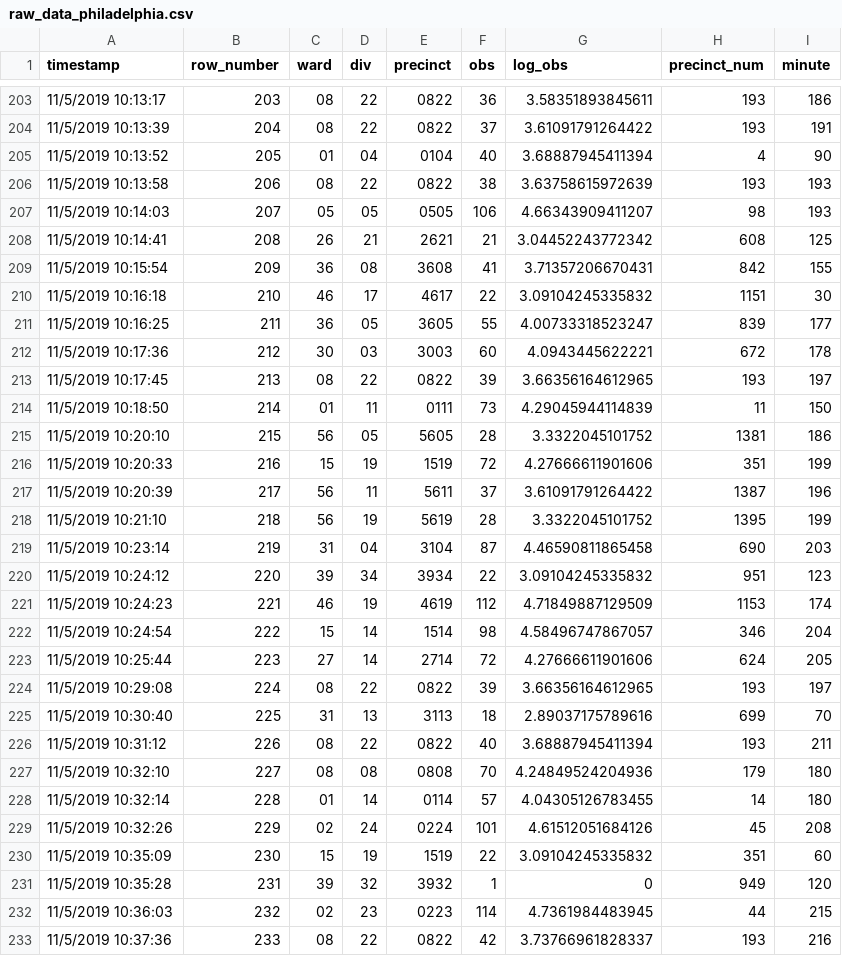
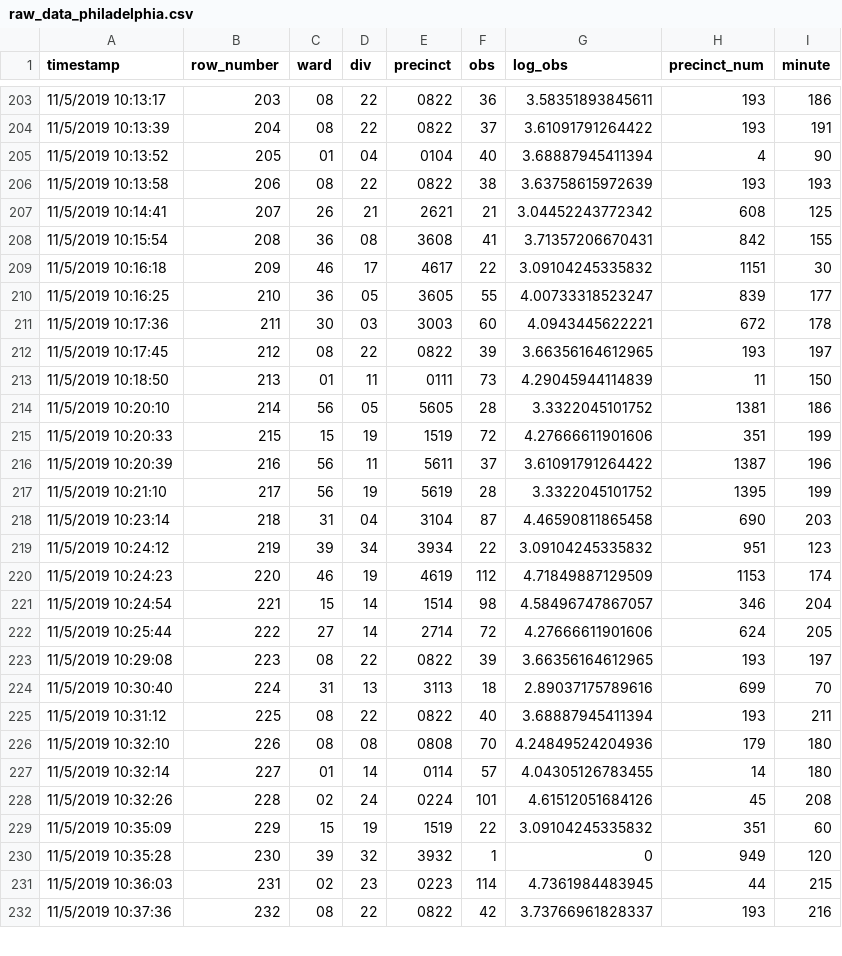
Before and after one commit to jtannen/jtannen.github.io, a CSV file: raw_data_philadelphia.csv, drawn as a sheet; only a part is shown, gaps mark what is left out; the diff covers the shown part only.

```diff
--- a/raw_data_philadelphia.csv
+++ b/raw_data_philadelphia.csv
@@ -206,28 +206,27 @@
 "11/5/2019 10:13:58",206,"08","22","0822",38,3.63758615972639,193,193
-"11/5/2019 10:14:03",207,"05","05","0505",106,4.66343909411207,98,193
-"11/5/2019 10:14:41",208,"26","21","2621",21,3.04452243772342,608,125
-"11/5/2019 10:15:54",209,"36","08","3608",41,3.71357206670431,842,155
-"11/5/2019 10:16:18",210,"46","17","4617",22,3.09104245335832,1151,30
-"11/5/2019 10:16:25",211,"36","05","3605",55,4.00733318523247,839,177
-"11/5/2019 10:17:36",212,"30","03","3003",60,4.0943445622221,672,178
-"11/5/2019 10:17:45",213,"08","22","0822",39,3.66356164612965,193,197
-"11/5/2019 10:18:50",214,"01","11","0111",73,4.29045944114839,11,150
-"11/5/2019 10:20:10",215,"56","05","5605",28,3.3322045101752,1381,186
-"11/5/2019 10:20:33",216,"15","19","1519",72,4.27666611901606,351,199
-"11/5/2019 10:20:39",217,"56","11","5611",37,3.61091791264422,1387,196
-"11/5/2019 10:21:10",218,"56","19","5619",28,3.3322045101752,1395,199
-"11/5/2019 10:23:14",219,"31","04","3104",87,4.46590811865458,690,203
-"11/5/2019 10:24:12",220,"39","34","3934",22,3.09104245335832,951,123
-"11/5/2019 10:24:23",221,"46","19","4619",112,4.71849887129509,1153,174
-"11/5/2019 10:24:54",222,"15","14","1514",98,4.58496747867057,346,204
-"11/5/2019 10:25:44",223,"27","14","2714",72,4.27666611901606,624,205
-"11/5/2019 10:29:08",224,"08","22","0822",39,3.66356164612965,193,197
-"11/5/2019 10:30:40",225,"31","13","3113",18,2.89037175789616,699,70
-"11/5/2019 10:31:12",226,"08","22","0822",40,3.68887945411394,193,211
-"11/5/2019 10:32:10",227,"08","08","0808",70,4.24849524204936,179,180
-"11/5/2019 10:32:14",228,"01","14","0114",57,4.04305126783455,14,180
-"11/5/2019 10:32:26",229,"02","24","0224",101,4.61512051684126,45,208
-"11/5/2019 10:35:09",230,"15","19","1519",22,3.09104245335832,351,60
-"11/5/2019 10:35:28",231,"39","32","3932",1,0,949,120
-"11/5/2019 10:36:03",232,"02","23","0223",114,4.7361984483945,44,215
-"11/5/2019 10:37:36",233,"08","22","0822",42,3.73766961828337,193,216
+"11/5/2019 10:14:41",207,"26","21","2621",21,3.04452243772342,608,125
+"11/5/2019 10:15:54",208,"36","08","3608",41,3.71357206670431,842,155
+"11/5/2019 10:16:18",209,"46","17","4617",22,3.09104245335832,1151,30
+"11/5/2019 10:16:25",210,"36","05","3605",55,4.00733318523247,839,177
+"11/5/2019 10:17:36",211,"30","03","3003",60,4.0943445622221,672,178
+"11/5/2019 10:17:45",212,"08","22","0822",39,3.66356164612965,193,197
+"11/5/2019 10:18:50",213,"01","11","0111",73,4.29045944114839,11,150
+"11/5/2019 10:20:10",214,"56","05","5605",28,3.3322045101752,1381,186
+"11/5/2019 10:20:33",215,"15","19","1519",72,4.27666611901606,351,199
+"11/5/2019 10:20:39",216,"56","11","5611",37,3.61091791264422,1387,196
+"11/5/2019 10:21:10",217,"56","19","5619",28,3.3322045101752,1395,199
+"11/5/2019 10:23:14",218,"31","04","3104",87,4.46590811865458,690,203
+"11/5/2019 10:24:12",219,"39","34","3934",22,3.09104245335832,951,123
+"11/5/2019 10:24:23",220,"46","19","4619",112,4.71849887129509,1153,174
+"11/5/2019 10:24:54",221,"15","14","1514",98,4.58496747867057,346,204
+"11/5/2019 10:25:44",222,"27","14","2714",72,4.27666611901606,624,205
+"11/5/2019 10:29:08",223,"08","22","0822",39,3.66356164612965,193,197
+"11/5/2019 10:30:40",224,"31","13","3113",18,2.89037175789616,699,70
+"11/5/2019 10:31:12",225,"08","22","0822",40,3.68887945411394,193,211
+"11/5/2019 10:32:10",226,"08","08","0808",70,4.24849524204936,179,180
+"11/5/2019 10:32:14",227,"01","14","0114",57,4.04305126783455,14,180
+"11/5/2019 10:32:26",228,"02","24","0224",101,4.61512051684126,45,208
+"11/5/2019 10:35:09",229,"15","19","1519",22,3.09104245335832,351,60
+"11/5/2019 10:35:28",230,"39","32","3932",1,0,949,120
+"11/5/2019 10:36:03",231,"02","23","0223",114,4.7361984483945,44,215
+"11/5/2019 10:37:36",232,"08","22","0822",42,3.73766961828337,193,216
```
Also changed, not shown: 6 added rows and 6 edited cells elsewhere in this file, precinct_turnout_philadelphia.csv, 1 other file.
